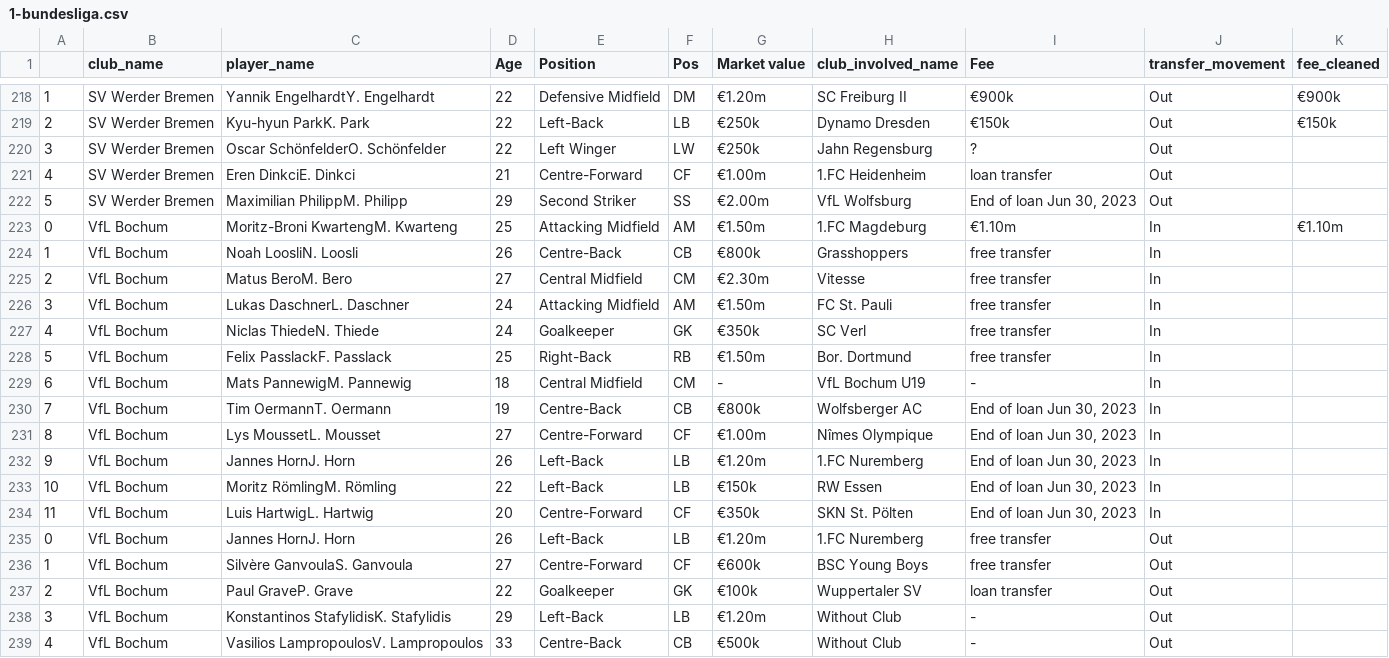
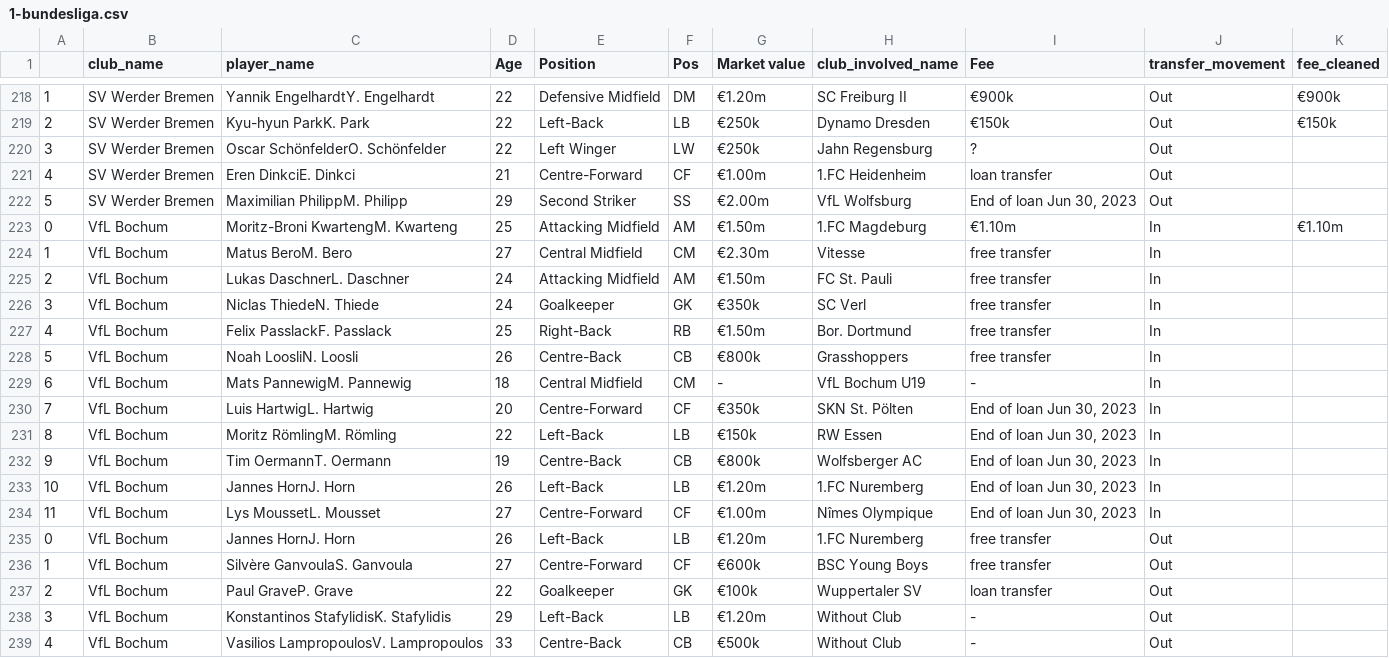
Before and after one commit to AhanPenkar/live-transfers, a CSV file: data/1-bundesliga.csv, drawn as a sheet; only a part is shown, gaps mark what is left out; the diff covers the shown part only.

```diff
--- a/data/1-bundesliga.csv
+++ b/data/1-bundesliga.csv
@@ -223,13 +223,13 @@
 0,VfL Bochum,Moritz-Broni KwartengM. Kwarteng,25,Attacking Midfield,AM,€1.50m,1.FC Magdeburg,€1.10m,In,€1.10m
-1,VfL Bochum,Noah LoosliN. Loosli,26,Centre-Back,CB,€800k,Grasshoppers,free transfer,In,
-2,VfL Bochum,Matus BeroM. Bero,27,Central Midfield,CM,€2.30m,Vitesse,free transfer,In,
-3,VfL Bochum,Lukas DaschnerL. Daschner,24,Attacking Midfield,AM,€1.50m,FC St. Pauli,free transfer,In,
-4,VfL Bochum,Niclas ThiedeN. Thiede,24,Goalkeeper,GK,€350k,SC Verl,free transfer,In,
-5,VfL Bochum,Felix PasslackF. Passlack,25,Right-Back,RB,€1.50m,Bor. Dortmund,free transfer,In,
+1,VfL Bochum,Matus BeroM. Bero,27,Central Midfield,CM,€2.30m,Vitesse,free transfer,In,
+2,VfL Bochum,Lukas DaschnerL. Daschner,24,Attacking Midfield,AM,€1.50m,FC St. Pauli,free transfer,In,
+3,VfL Bochum,Niclas ThiedeN. Thiede,24,Goalkeeper,GK,€350k,SC Verl,free transfer,In,
+4,VfL Bochum,Felix PasslackF. Passlack,25,Right-Back,RB,€1.50m,Bor. Dortmund,free transfer,In,
+5,VfL Bochum,Noah LoosliN. Loosli,26,Centre-Back,CB,€800k,Grasshoppers,free transfer,In,
 6,VfL Bochum,Mats PannewigM. Pannewig,18,Central Midfield,CM,-,VfL Bochum U19,-,In,
-7,VfL Bochum,Tim OermannT. Oermann,19,Centre-Back,CB,€800k,Wolfsberger AC,"End of loan Jun 30, 2023",In,
-8,VfL Bochum,Lys MoussetL. Mousset,27,Centre-Forward,CF,€1.00m,Nîmes Olympique,"End of loan Jun 30, 2023",In,
-9,VfL Bochum,Jannes HornJ. Horn,26,Left-Back,LB,€1.20m,1.FC Nuremberg,"End of loan Jun 30, 2023",In,
-10,VfL Bochum,Moritz RömlingM. Römling,22,Left-Back,LB,€150k,RW Essen,"End of loan Jun 30, 2023",In,
-11,VfL Bochum,Luis HartwigL. Hartwig,20,Centre-Forward,CF,€350k,SKN St. Pölten,"End of loan Jun 30, 2023",In,
+7,VfL Bochum,Luis HartwigL. Hartwig,20,Centre-Forward,CF,€350k,SKN St. Pölten,"End of loan Jun 30, 2023",In,
+8,VfL Bochum,Moritz RömlingM. Römling,22,Left-Back,LB,€150k,RW Essen,"End of loan Jun 30, 2023",In,
+9,VfL Bochum,Tim OermannT. Oermann,19,Centre-Back,CB,€800k,Wolfsberger AC,"End of loan Jun 30, 2023",In,
+10,VfL Bochum,Jannes HornJ. Horn,26,Left-Back,LB,€1.20m,1.FC Nuremberg,"End of loan Jun 30, 2023",In,
+11,VfL Bochum,Lys MoussetL. Mousset,27,Centre-Forward,CF,€1.00m,Nîmes Olympique,"End of loan Jun 30, 2023",In,
 0,VfL Bochum,Jannes HornJ. Horn,26,Left-Back,LB,€1.20m,1.FC Nuremberg,free transfer,Out,
```
Also changed, not shown: 24 edited cells elsewhere in this file, data/championship.csv, data/eredivisie.csv, 6 other files.
